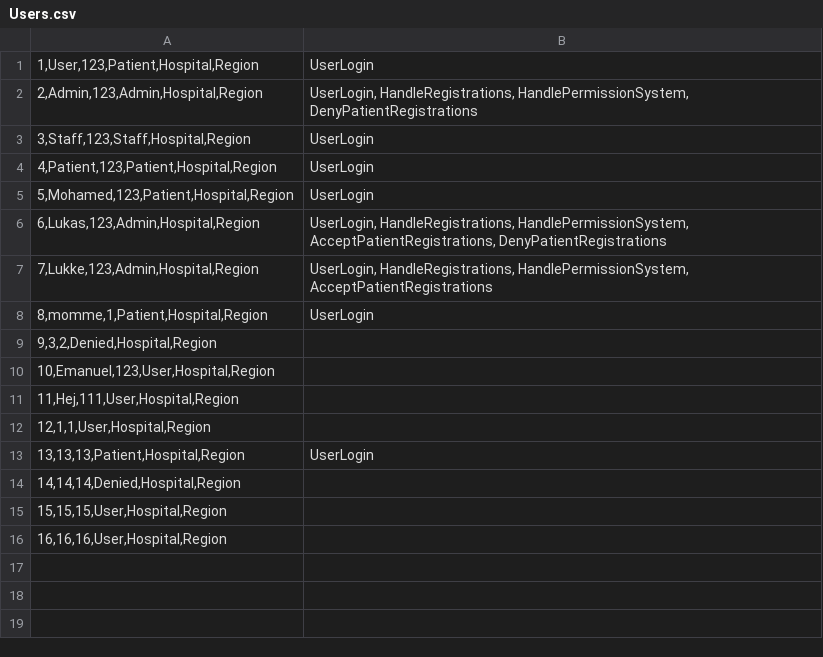
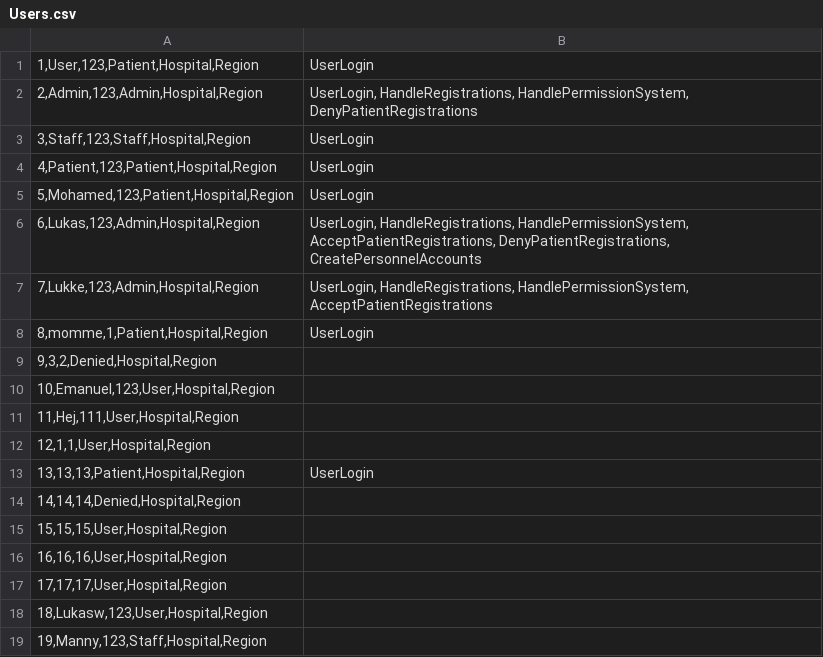
Before and after one commit to LukWen-Ill/Projektuppgift---Health-Care-System, a CSV file: Data/Users.csv, drawn as a sheet.

Commit message:
A user with sufficient permissions can now create personnel account create personnel account - fixed targeted logs, showing who does what to who - now seperates users > patients from admin/staff- adding basic login rights later

```diff
--- a/Data/Users.csv
+++ b/Data/Users.csv
@@ -5,3 +5,3 @@
 5,Mohamed,123,Patient,Hospital,Region;UserLogin
-6,Lukas,123,Admin,Hospital,Region;UserLogin, HandleRegistrations, HandlePermissionSystem, AcceptPatientRegistrations, DenyPatientRegistrations
+6,Lukas,123,Admin,Hospital,Region;UserLogin, HandleRegistrations, HandlePermissionSystem, AcceptPatientRegistrations, DenyPatientRegistrations, CreatePersonnelAccounts
 7,Lukke,123,Admin,Hospital,Region;UserLogin, HandleRegistrations, HandlePermissionSystem, AcceptPatientRegistrations
@@ -16 +16,4 @@
 16,16,16,User,Hospital,Region;
+17,17,17,User,Hospital,Region;
+18,Lukasw,123,User,Hospital,Region;
+19,Manny,123,Staff,Hospital,Region;
```
Also changed, not shown: Data/EventLog.csv, 6 other files.
